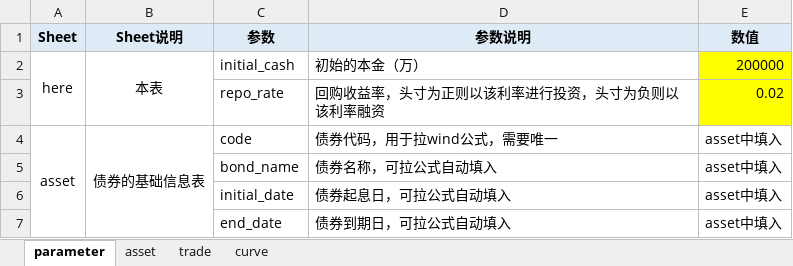
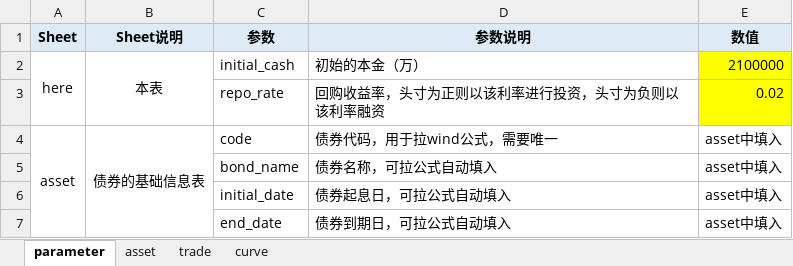
Before and after one commit to zyzsocool/FXIncome, an Excel workbook: tools/classical_situation.xlsx, sheet parameter, drawn as a sheet; only a part is shown; values as stored, in another font and other column widths than the file's, no borders; the diff names each change by its address in the sheet, - before the commit and + after, or states it on an @@ line.

```diff
--- a/tools/classical_situation.xlsx (sheet parameter)
+++ b/tools/classical_situation.xlsx (sheet parameter)
-E2 (数值): 200000
+E2 (数值): 2100000
```
Also changed, not shown: sheet trade, sheet curve, sheet asset, formulas that keep their value, tools/bond_shorting_cost.xlsx, tools/scenarios_matrix.xlsx, 10 other files.
